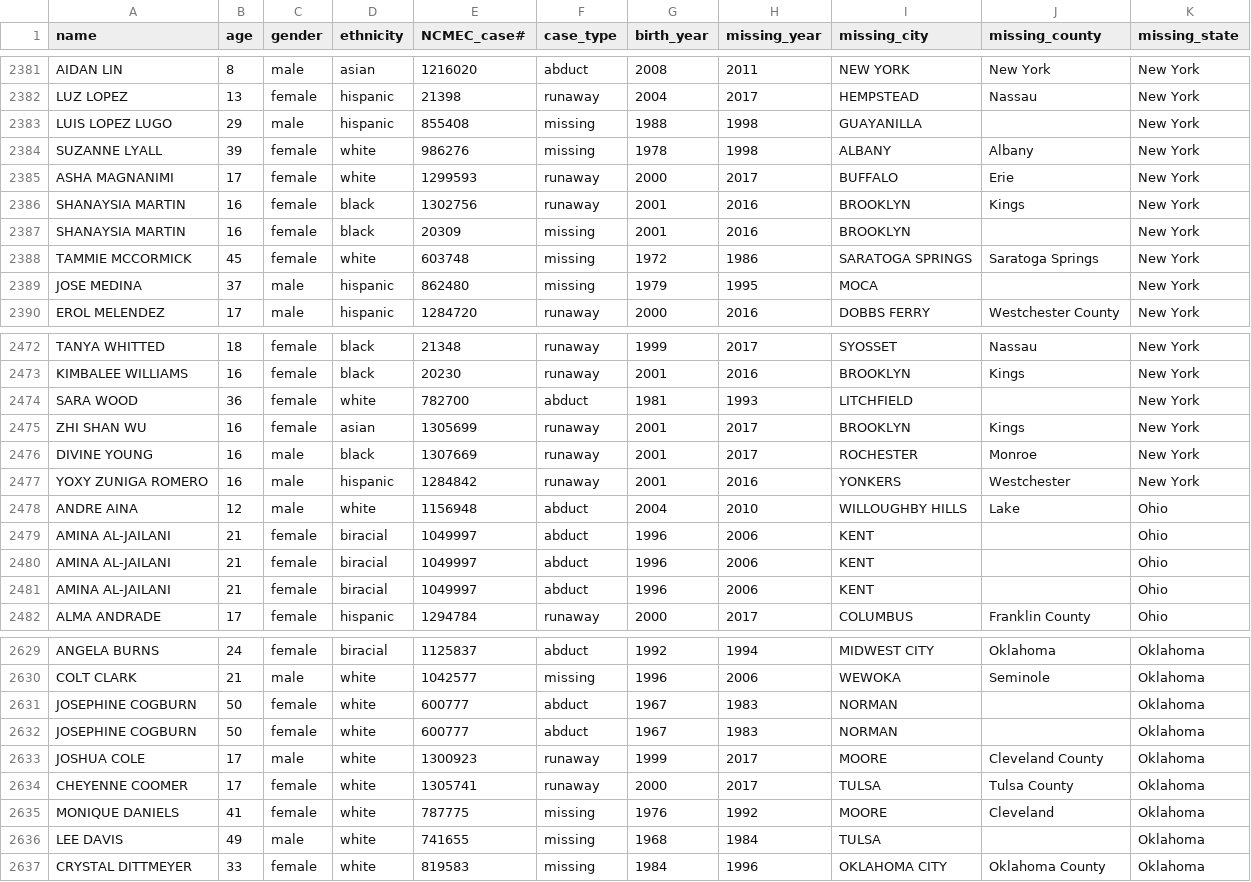
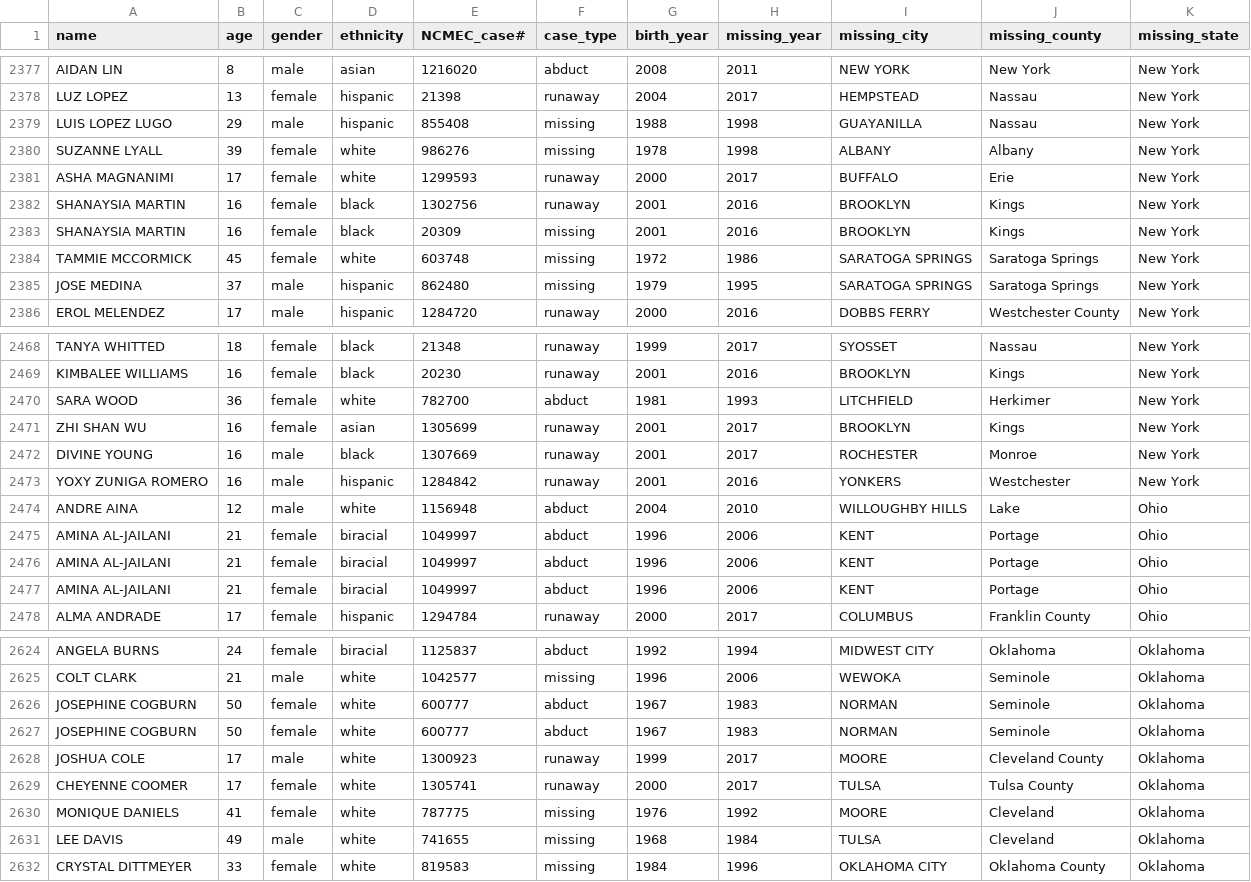
Before and after one commit to ashpon-zz/DoctorsofData, a CSV file: NCMEC_final.csv, drawn as a sheet; only a part is shown, gaps mark what is left out; the diff covers the shown part only.

```diff
--- a/NCMEC_final.csv
+++ b/NCMEC_final.csv
@@ -2382,3 +2378,3 @@ AIDAN LIN,8,male,asian,1216020,abduct,2008,2011,NEW YORK,New York,New York
 LUZ LOPEZ,13,female,hispanic,21398,runaway,2004,2017,HEMPSTEAD,Nassau,New York
-LUIS LOPEZ LUGO,29,male,hispanic,855408,missing,1988,1998,GUAYANILLA,,New York
+LUIS LOPEZ LUGO,29,male,hispanic,855408,missing,1988,1998,GUAYANILLA,Nassau,New York
 SUZANNE LYALL,39,female,white,986276,missing,1978,1998,ALBANY,Albany,New York
@@ -2386,5 +2382,5 @@ ASHA MAGNANIMI,17,female,white,1299593,runaway,2000,2017,BUFFALO,Erie,New York
 SHANAYSIA MARTIN,16,female,black,1302756,runaway,2001,2016,BROOKLYN,Kings,New York
-SHANAYSIA MARTIN,16,female,black,20309,missing,2001,2016,BROOKLYN,,New York
+SHANAYSIA MARTIN,16,female,black,20309,missing,2001,2016,BROOKLYN,Kings,New York
 TAMMIE MCCORMICK,45,female,white,603748,missing,1972,1986,SARATOGA SPRINGS,Saratoga Springs,New York
-JOSE MEDINA,37,male,hispanic,862480,missing,1979,1995,MOCA,,New York
+JOSE MEDINA,37,male,hispanic,862480,missing,1979,1995,SARATOGA SPRINGS,Saratoga Springs,New York
 EROL MELENDEZ,17,male,hispanic,1284720,runaway,2000,2016,DOBBS FERRY,Westchester County,New York
@@ -2473,3 +2469,3 @@ TANYA WHITTED,18,female,black,21348,runaway,1999,2017,SYOSSET,Nassau,New York
 KIMBALEE WILLIAMS,16,female,black,20230,runaway,2001,2016,BROOKLYN,Kings,New York
-SARA WOOD,36,female,white,782700,abduct,1981,1993,LITCHFIELD,,New York
+SARA WOOD,36,female,white,782700,abduct,1981,1993,LITCHFIELD,Herkimer,New York
 ZHI SHAN WU,16,female,asian,1305699,runaway,2001,2017,BROOKLYN,Kings,New York
@@ -2478,5 +2474,5 @@ YOXY ZUNIGA ROMERO,16,male,hispanic,1284842,runaway,2001,2016,YONKERS,Westcheste
 ANDRE AINA,12,male,white,1156948,abduct,2004,2010,WILLOUGHBY HILLS,Lake,Ohio
-AMINA AL-JAILANI,21,female,biracial,1049997,abduct,1996,2006,KENT,,Ohio
-AMINA AL-JAILANI,21,female,biracial,1049997,abduct,1996,2006,KENT,,Ohio
-AMINA AL-JAILANI,21,female,biracial,1049997,abduct,1996,2006,KENT,,Ohio
+AMINA AL-JAILANI,21,female,biracial,1049997,abduct,1996,2006,KENT,Portage,Ohio
+AMINA AL-JAILANI,21,female,biracial,1049997,abduct,1996,2006,KENT,Portage,Ohio
+AMINA AL-JAILANI,21,female,biracial,1049997,abduct,1996,2006,KENT,Portage,Ohio
 ALMA ANDRADE,17,female,hispanic,1294784,runaway,2000,2017,COLUMBUS,Franklin County,Ohio
@@ -2630,4 +2625,4 @@ ANGELA BURNS,24,female,biracial,1125837,abduct,1992,1994,MIDWEST CITY,Oklahoma,O
 COLT CLARK,21,male,white,1042577,missing,1996,2006,WEWOKA,Seminole,Oklahoma
-JOSEPHINE COGBURN,50,female,white,600777,abduct,1967,1983,NORMAN,,Oklahoma
-JOSEPHINE COGBURN,50,female,white,600777,abduct,1967,1983,NORMAN,,Oklahoma
+JOSEPHINE COGBURN,50,female,white,600777,abduct,1967,1983,NORMAN,Seminole,Oklahoma
+JOSEPHINE COGBURN,50,female,white,600777,abduct,1967,1983,NORMAN,Seminole,Oklahoma
 JOSHUA COLE,17,male,white,1300923,runaway,1999,2017,MOORE,Cleveland County,Oklahoma
@@ -2635,3 +2630,3 @@ CHEYENNE COOMER,17,female,white,1305741,runaway,2000,2017,TULSA,Tulsa County,Okl
 MONIQUE DANIELS,41,female,white,787775,missing,1976,1992,MOORE,Cleveland,Oklahoma
-LEE DAVIS,49,male,white,741655,missing,1968,1984,TULSA,,Oklahoma
+LEE DAVIS,49,male,white,741655,missing,1968,1984,TULSA,Cleveland,Oklahoma
 CRYSTAL DITTMEYER,33,female,white,819583,missing,1984,1996,OKLAHOMA CITY,Oklahoma County,Oklahoma
```
Also changed, not shown: 5 removed rows and 52 edited cells elsewhere in this file.
